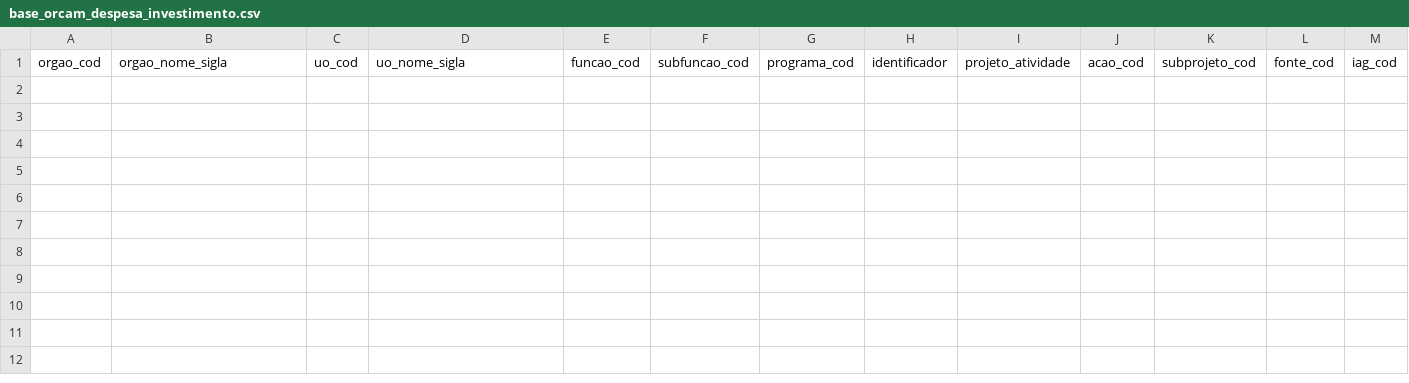
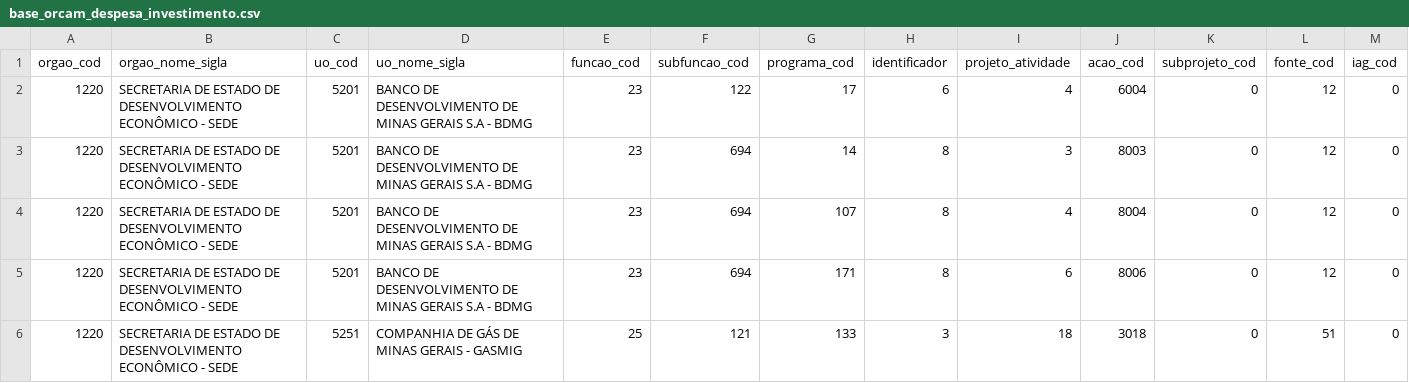
Before and after one commit to splor-mg/dados-sisor-2026, a CSV file: data/base_orcam_despesa_investimento.csv, drawn as a sheet; only a part is shown; rows hold the shown columns only; the diff names each change by its address in the sheet, - before the commit and + after, or states it on an @@ line.

```diff
--- a/data/base_orcam_despesa_investimento.csv
+++ b/data/base_orcam_despesa_investimento.csv
+row 2: 1220 | SECRETARIA DE ESTADO DE DESENVOLVIMENTO ECONÔMICO - SEDE | 5201 | BANCO DE DESENVOLVIMENTO DE MINAS GERAIS S.A - BDMG | 23 | 122 | 17 | 6 | 4 | 6004 | 0 | 12 | 0
+row 3: 1220 | SECRETARIA DE ESTADO DE DESENVOLVIMENTO ECONÔMICO - SEDE | 5201 | BANCO DE DESENVOLVIMENTO DE MINAS GERAIS S.A - BDMG | 23 | 694 | 14 | 8 | 3 | 8003 | 0 | 12 | 0
+row 4: 1220 | SECRETARIA DE ESTADO DE DESENVOLVIMENTO ECONÔMICO - SEDE | 5201 | BANCO DE DESENVOLVIMENTO DE MINAS GERAIS S.A - BDMG | 23 | 694 | 107 | 8 | 4 | 8004 | 0 | 12 | 0
+row 5: 1220 | SECRETARIA DE ESTADO DE DESENVOLVIMENTO ECONÔMICO - SEDE | 5201 | BANCO DE DESENVOLVIMENTO DE MINAS GERAIS S.A - BDMG | 23 | 694 | 171 | 8 | 6 | 8006 | 0 | 12 | 0
+row 6: 1220 | SECRETARIA DE ESTADO DE DESENVOLVIMENTO ECONÔMICO - SEDE | 5251 | COMPANHIA DE GÁS DE MINAS GERAIS - GASMIG | 25 | 121 | 133 | 3 | 18 | 3018 | 0 | 51 | 0
```
Also changed, not shown: data/base_qdd_investimento.csv, data/base_qdd_plurianual_invest.csv, 30 other files.
